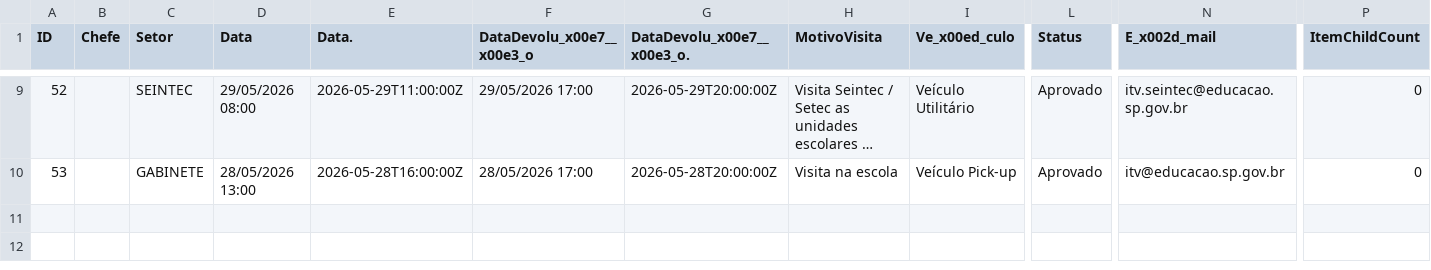
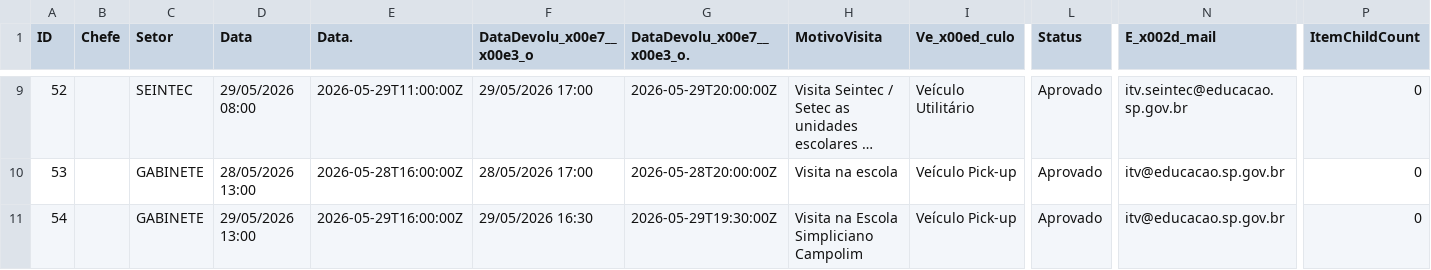
Before and after one commit to Jeffersonf/painelurelegado, a CSV file: frontend/data/car-schedule.csv, drawn as a sheet; only a part is shown, gaps mark what is left out; long unchanged cells end in …; rows hold the shown columns only; the diff names each change by its address in the sheet, - before the commit and + after, or states it on an @@ line.

```diff
--- a/frontend/data/car-schedule.csv
+++ b/frontend/data/car-schedule.csv
+row 11: 54 |  | GABINETE | 29/05/2026 13:00 | 2026-05-29T16:00:00Z | 29/05/2026 16:30 | 2026-05-29T19:30:00Z | Visita na Escola Simpliciano Campolim | Veículo Pick-up | Aprovado | itv@educacao.sp.gov.br | 0
```
Also changed, not shown: 1 other file.
